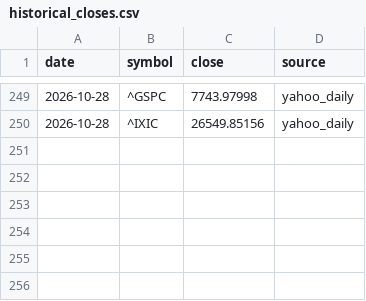
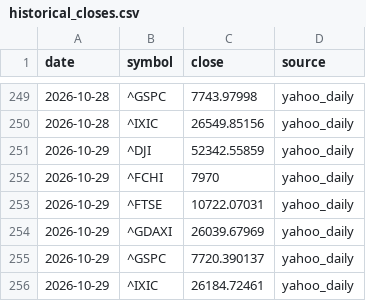
Before and after one commit to DylanWang95/StkReport_GB, a CSV file: data/historical_closes.csv, drawn as a sheet; only a part is shown, gaps mark what is left out; the diff names each change by its address in the sheet, - before the commit and + after, or states it on an @@ line.

```diff
--- a/data/historical_closes.csv
+++ b/data/historical_closes.csv
+row 251: 2026-10-29 | ^DJI | 52342.55859 | yahoo_daily
+row 252: 2026-10-29 | ^FCHI | 7970 | yahoo_daily
+row 253: 2026-10-29 | ^FTSE | 10722.07031 | yahoo_daily
+row 254: 2026-10-29 | ^GDAXI | 26039.67969 | yahoo_daily
+row 255: 2026-10-29 | ^GSPC | 7720.390137 | yahoo_daily
+row 256: 2026-10-29 | ^IXIC | 26184.72461 | yahoo_daily
```
